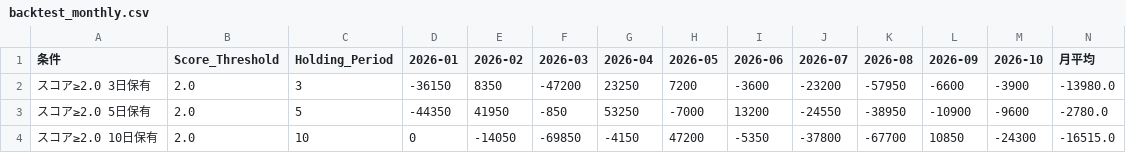
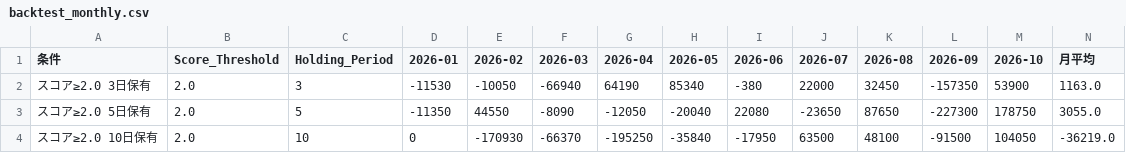
Before and after one commit to stock-bot-user64/stock-signal-ct64, a CSV file: data/backtest_monthly.csv, drawn as a sheet; only a part is shown; the diff covers the shown part only.

```diff
--- a/data/backtest_monthly.csv
+++ b/data/backtest_monthly.csv
@@ -1,4 +1,4 @@
 条件,Score_Threshold,Holding_Period,2026-01,2026-02,2026-03,2026-04,2026-05,2026-06,2026-07,2026-08,2026-09,2026-10,月平均
-スコア≥2.0 3日保有,2.0,3,-36150,8350,-47200,23250,7200,-3600,-23200,-57950,-6600,-3900,-13980.0
-スコア≥2.0 5日保有,2.0,5,-44350,41950,-850,53250,-7000,13200,-24550,-38950,-10900,-9600,-2780.0
-スコア≥2.0 10日保有,2.0,10,0,-14050,-69850,-4150,47200,-5350,-37800,-67700,10850,-24300,-16515.0
+スコア≥2.0 3日保有,2.0,3,-11530,-10050,-66940,64190,85340,-380,22000,32450,-157350,53900,1163.0
+スコア≥2.0 5日保有,2.0,5,-11350,44550,-8090,-12050,-20040,22080,-23650,87650,-227300,178750,3055.0
+スコア≥2.0 10日保有,2.0,10,0,-170930,-66370,-195250,-35840,-17950,63500,48100,-91500,104050,-36219.0
```
Also changed, not shown: 25 edited cells elsewhere in this file, data/backtest_by_rule.csv, data/backtest_summary.csv, 2 other files.
